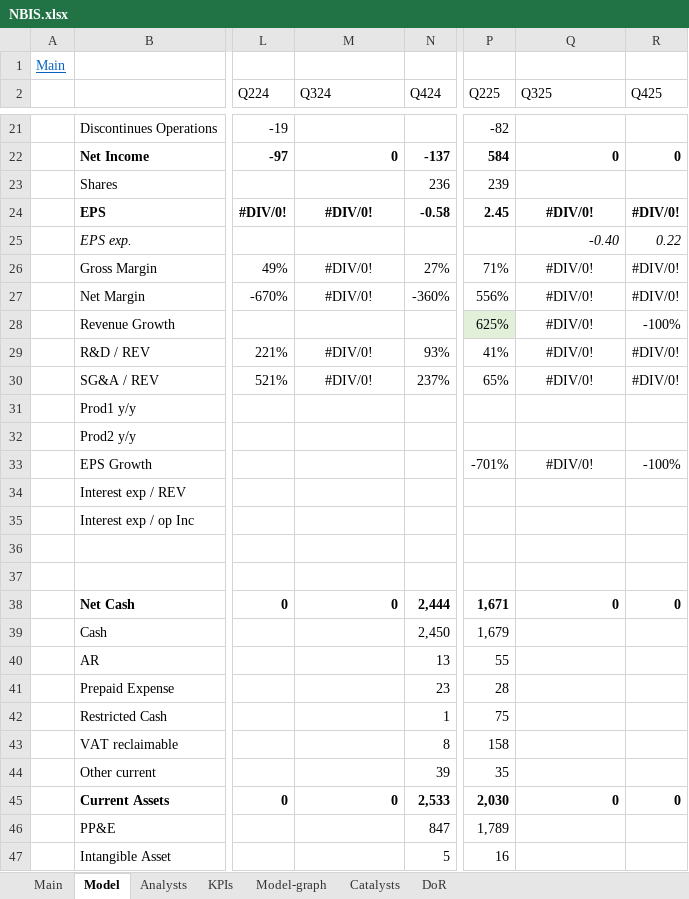
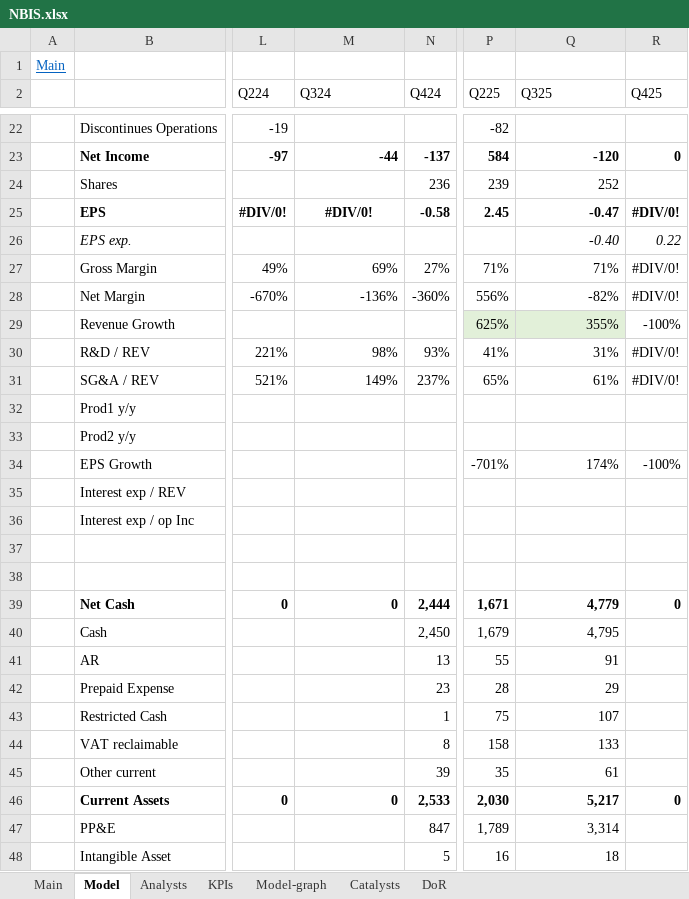
Before and after one commit to simonburghardt1/models, an Excel workbook: Business - Technology Services/NBIS.xlsx, sheet Model, drawn as a sheet; only a part is shown, gaps mark what is left out; values as stored, in another font and other column widths than the file's, no borders; addresses are those after the commit; the diff covers the shown part only; the diff names each change by its address in the sheet, - before the commit and + after, or states it on an @@ line.

```diff
--- a/Business - Technology Services/NBIS.xlsx (sheet Model)
+++ b/Business - Technology Services/NBIS.xlsx (sheet Model)
-M23 (Q324): 0
+M23 (Q324): -44
-Q23 (Q325): 0
+Q23 (Q325): -120
-Q24 (Q325): (empty)
+Q24 (Q325): 252
-Q25 (Q325): #DIV/0!
+Q25 (Q325): -0.47
-Q25 alignment: center
+Q25 alignment: right
-M27 (Q324): #DIV/0!
+M27 (Q324): 69%
-M27:M28 alignment: center
+M27:M28 alignment: right
-Q27 (Q325): #DIV/0!
+Q27 (Q325): 71%
-Q27:Q31 alignment: center
+Q27:Q31 alignment: right
-M28 (Q324): #DIV/0!
+M28 (Q324): -136%
-Q28 (Q325): #DIV/0!
+Q28 (Q325): -82%
-Q29 (Q325): #DIV/0!
+Q29 (Q325): 355%
-Q29 fill: none
+Q29 fill: #E2F0D9
-M30 (Q324): #DIV/0!
+M30 (Q324): 98%
-M30:M31 alignment: center
+M30:M31 alignment: right
-Q30 (Q325): #DIV/0!
+Q30 (Q325): 31%
-M31 (Q324): #DIV/0!
+M31 (Q324): 149%
-Q31 (Q325): #DIV/0!
+Q31 (Q325): 61%
-Q34 (Q325): #DIV/0!
+Q34 (Q325): 174%
-Q34 alignment: center
+Q34 alignment: right
-Q39 (Q325): 0
+Q39 (Q325): 4,779
-Q40 (Q325): (empty)
+Q40 (Q325): 4,795
-Q41 (Q325): (empty)
+Q41 (Q325): 91
-Q42 (Q325): (empty)
+Q42 (Q325): 29
-Q43 (Q325): (empty)
+Q43 (Q325): 107
-Q44 (Q325): (empty)
+Q44 (Q325): 133
-Q45 (Q325): (empty)
+Q45 (Q325): 61
-Q46 (Q325): 0
+Q46 (Q325): 5,217
-Q47 (Q325): (empty)
+Q47 (Q325): 3,314
-Q48 (Q325): (empty)
+Q48 (Q325): 18
```
Also changed, not shown: 4 added rows, 2 removed rows and 42 edited cells elsewhere in this sheet, sheet Main, formulas that keep their value, charts or pictures.
